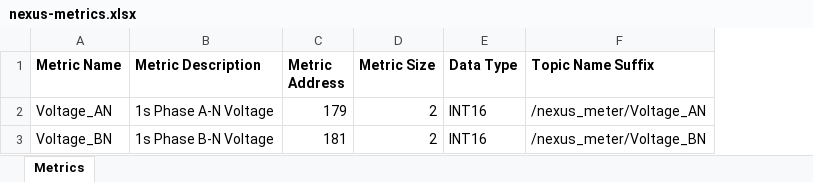
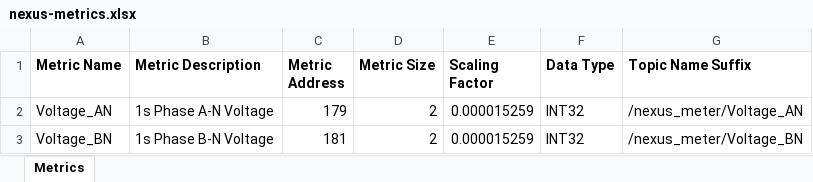
Before and after one commit to kjiwa/lotus-leaf, an Excel workbook: src/collector/maps/nexus-metrics.xlsx, sheet Metrics, drawn as a sheet; values as stored, in another font and other column widths than the file's, no borders; addresses are those after the commit; the diff names each change by its address in the sheet, - before the commit and + after, or states it on an @@ line.

Commit message:
Apply scaling factor to metric values and set endianness.

```diff
--- a/src/collector/maps/nexus-metrics.xlsx (sheet Metrics)
+++ b/src/collector/maps/nexus-metrics.xlsx (sheet Metrics)
+column E (Scaling Factor), rows 2-3: 0.000015259 | 0.000015259
-F2:F3 (Data Type): INT16
+F2:F3 (Data Type): INT32
```
Also changed, not shown: 3 other files.
